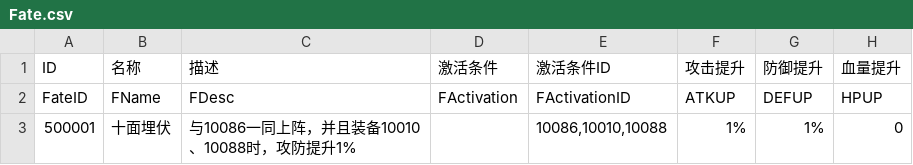
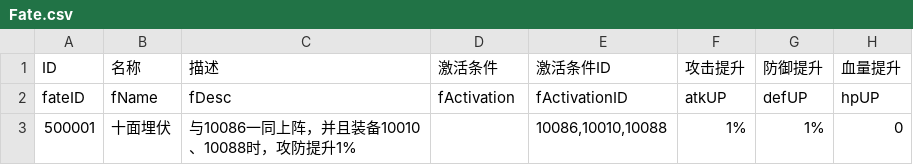
Before and after one commit to mercykevin/gameserver, a CSV file: csvs/Fate.csv, drawn as a sheet; removed rows and columns are numbered as before the commit, all else as after; the diff names each change by its address in the sheet, - before the commit and + after, or states it on an @@ line.

```diff
--- a/csvs/Fate.csv
+++ b/csvs/Fate.csv
-row 2: FateID | FName | FDesc | FActivation | FActivationID | ATKUP | DEFUP | HPUP
+row 2: fateID | fName | fDesc | fActivation | fActivationID | atkUP | defUP | hpUP
```
Also changed, not shown: csvs/CharacterName.csv, csvs/Generals.csv, 8 other files.
